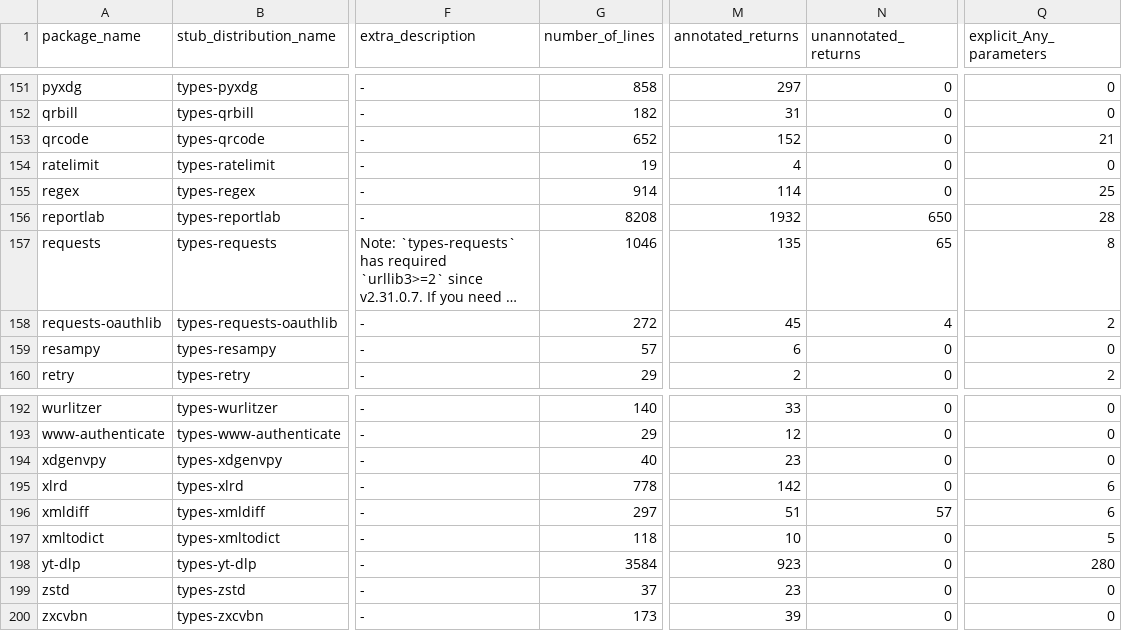
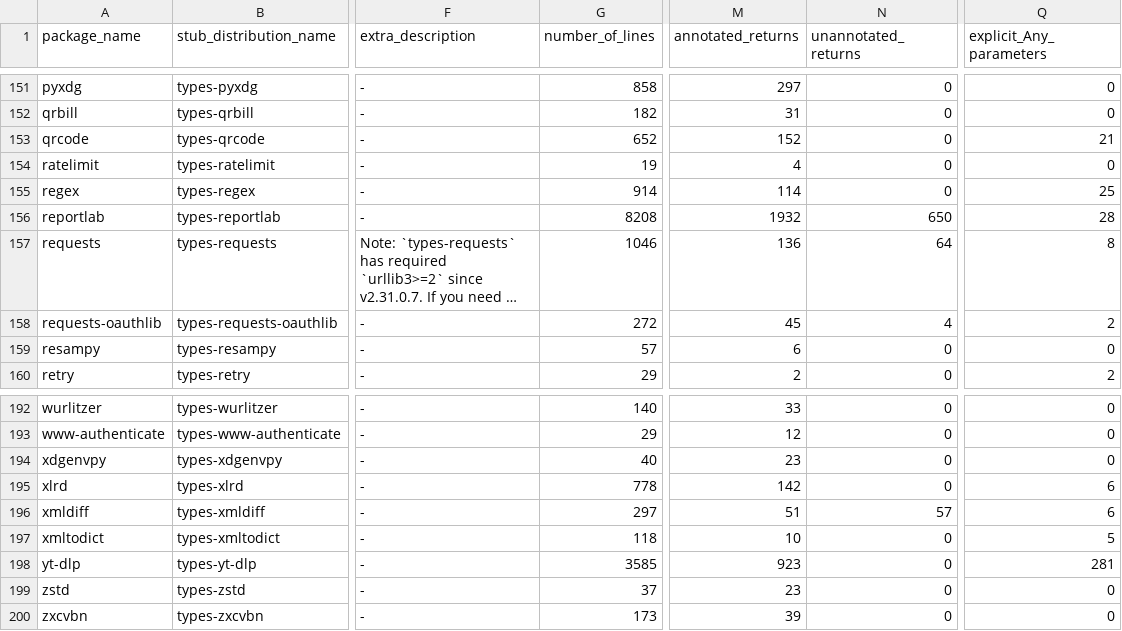
Before and after one commit to AlexWaygood/typeshed-stats, a CSV file: examples/example.csv, drawn as a sheet; only a part is shown, gaps mark what is left out; long unchanged cells end in …; the diff covers the shown part only; the diff names each change by its address in the sheet, - before the commit and + after, or states it on an @@ line.

```diff
--- a/examples/example.csv
+++ b/examples/example.csv
-M157 (annotated_returns): 135
+M157 (annotated_returns): 136
-N157 (unannotated_returns): 65
+N157 (unannotated_returns): 64
-G198 (number_of_lines): 3584
+G198 (number_of_lines): 3585
-Q198 (explicit_Any_parameters): 280
+Q198 (explicit_Any_parameters): 281
```
Also changed, not shown: 30 edited cells elsewhere in this file, 2 other files.
